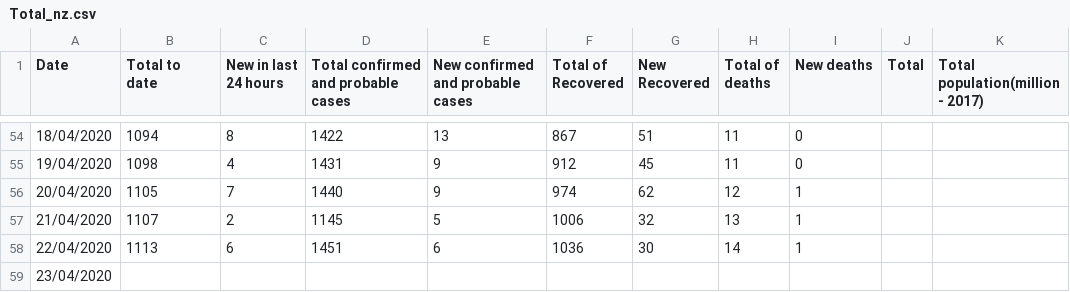
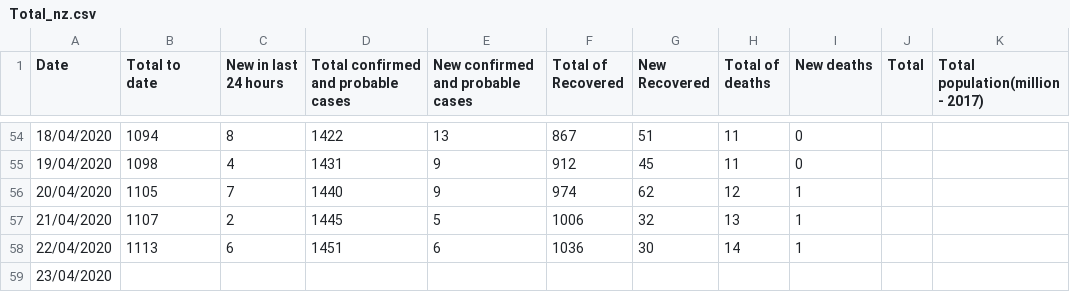
Before and after one commit to KindOPSTAR/COVID-19-NZ-DATA-ANALYSIS, a CSV file: Total_nz.csv, drawn as a sheet; only a part is shown, gaps mark what is left out.

Commit message:
Update data(main) - 2020-04-22
Bug update

```diff
--- a/Total_nz.csv
+++ b/Total_nz.csv
@@ -56,3 +56,3 @@
 20/04/2020,1105,7,1440,9,974,62,12,1,,
-21/04/2020,1107,2,1145,5,1006,32,13,1,,
+21/04/2020,1107,2,1445,5,1006,32,13,1,,
 22/04/2020,1113,6,1451,6,1036,30,14,1,,
```
